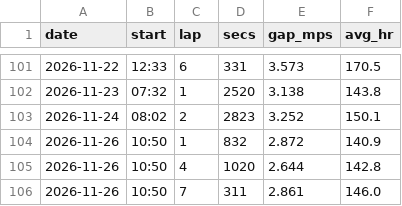
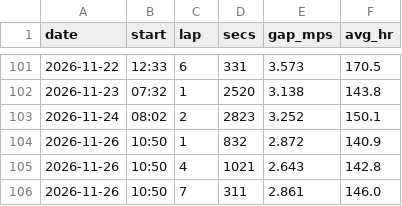
Before and after one commit to DaveEdge1/RunningCoach, a CSV file: data/segments.csv, drawn as a sheet; only a part is shown, gaps mark what is left out.

```diff
--- a/data/segments.csv
+++ b/data/segments.csv
@@ -104,3 +104,3 @@ date,start,lap,secs,gap_mps,avg_hr
 2026-11-26,10:50,1,832,2.872,140.9
-2026-11-26,10:50,4,1020,2.644,142.8
+2026-11-26,10:50,4,1021,2.643,142.8
 2026-11-26,10:50,7,311,2.861,146.0
```
Also changed, not shown: data/runs.csv, 5 other files.
